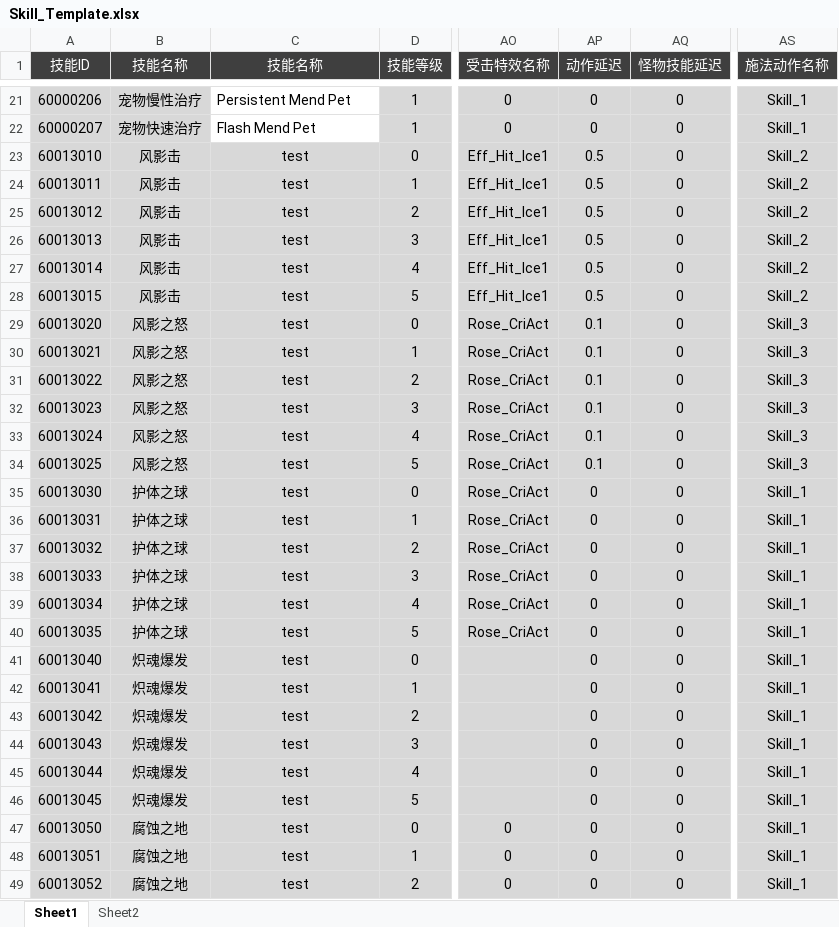
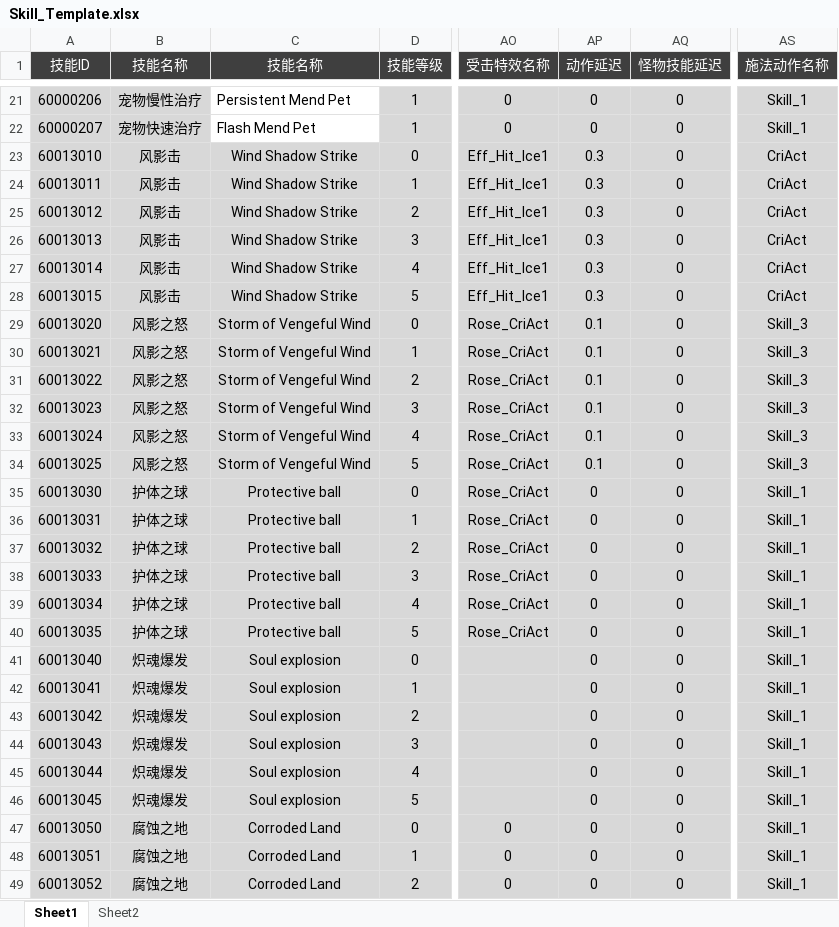
Before and after one commit to csyinghuochong/yongshiyujiayuan, an Excel workbook: S_数据表/Skill_Template.xlsx, sheet Sheet1, drawn as a sheet; only a part is shown, gaps mark what is left out; values as stored, in another font and other column widths than the file's, no borders; the diff covers the shown part only; the diff names each change by its address in the sheet, - before the commit and + after, or states it on an @@ line.

```diff
--- a/S_数据表/Skill_Template.xlsx (sheet Sheet1)
+++ b/S_数据表/Skill_Template.xlsx (sheet Sheet1)
-C23:C28 (技能名称): test
+C23:C28 (技能名称): Wind Shadow Strike
-AP23:AP28 (动作延迟): 0.5
+AP23:AP28 (动作延迟): 0.3
-AS23:AS28 (施法动作名称): Skill_2
+AS23:AS28 (施法动作名称): CriAct
-C29:C34 (技能名称): test
+C29:C34 (技能名称): Storm of Vengeful Wind
-C35:C40 (技能名称): test
+C35:C40 (技能名称): Protective ball
-C41:C46 (技能名称): test
+C41:C46 (技能名称): Soul explosion
-C47:C49 (技能名称): test
+C47:C49 (技能名称): Corroded Land
```
Also changed, not shown: 16 edited cells elsewhere in this sheet, S_数据表/Talent_Template.xlsx, 4 other files.
